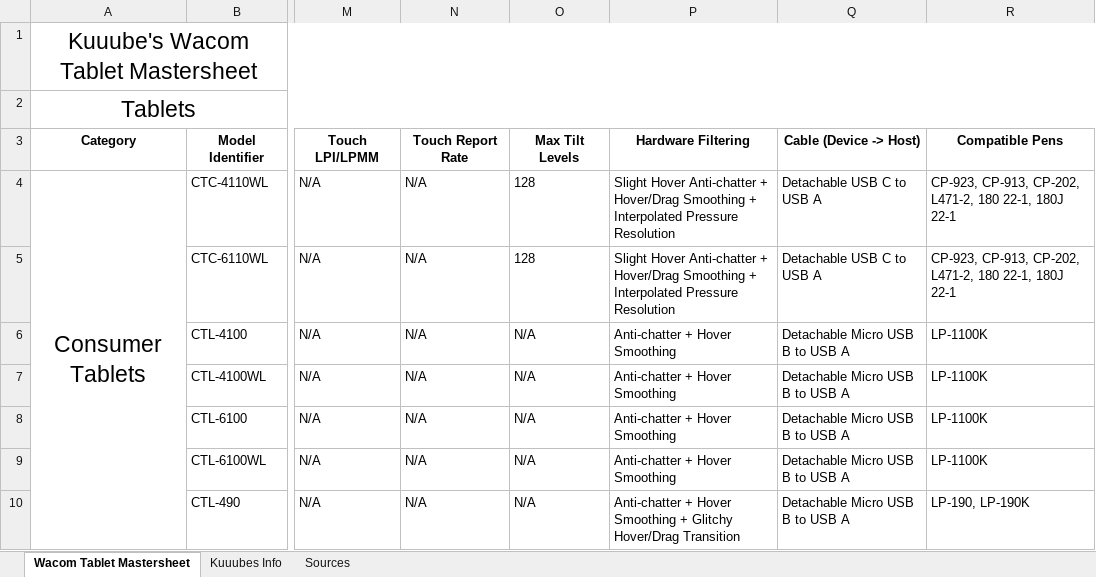
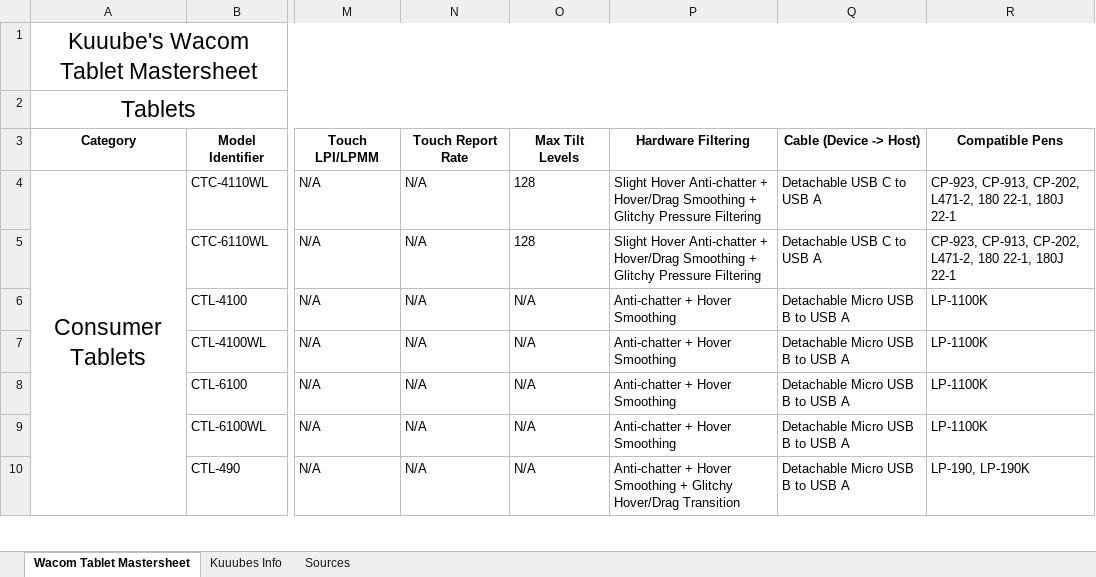
Before and after one commit to Kuuuube/Kuuuube.github.io, an Excel workbook: kuuube's_wacom_tablet_mastersheet.xlsx, sheet Wacom Tablet Mastersheet, drawn as a sheet; only a part is shown, gaps mark what is left out; values as stored, in another font and other column widths than the file's, no borders; charts and pictures not drawn; the diff names each change by its address in the sheet, - before the commit and + after, or states it on an @@ line.

```diff
--- a/kuuube's_wacom_tablet_mastersheet.xlsx (sheet Wacom Tablet Mastersheet)
+++ b/kuuube's_wacom_tablet_mastersheet.xlsx (sheet Wacom Tablet Mastersheet)
-P4:P5: …Smoothing + Interpolated Pressure Resolution
+P4:P5: …Smoothing + Glitchy Pressure Filtering
```
Also changed, not shown: kuuube's_tablet_buying_guide.xlsx, kuuube's_wacom_tablet_pen_compatibility_mastersheet.xlsx, 8 other files.
